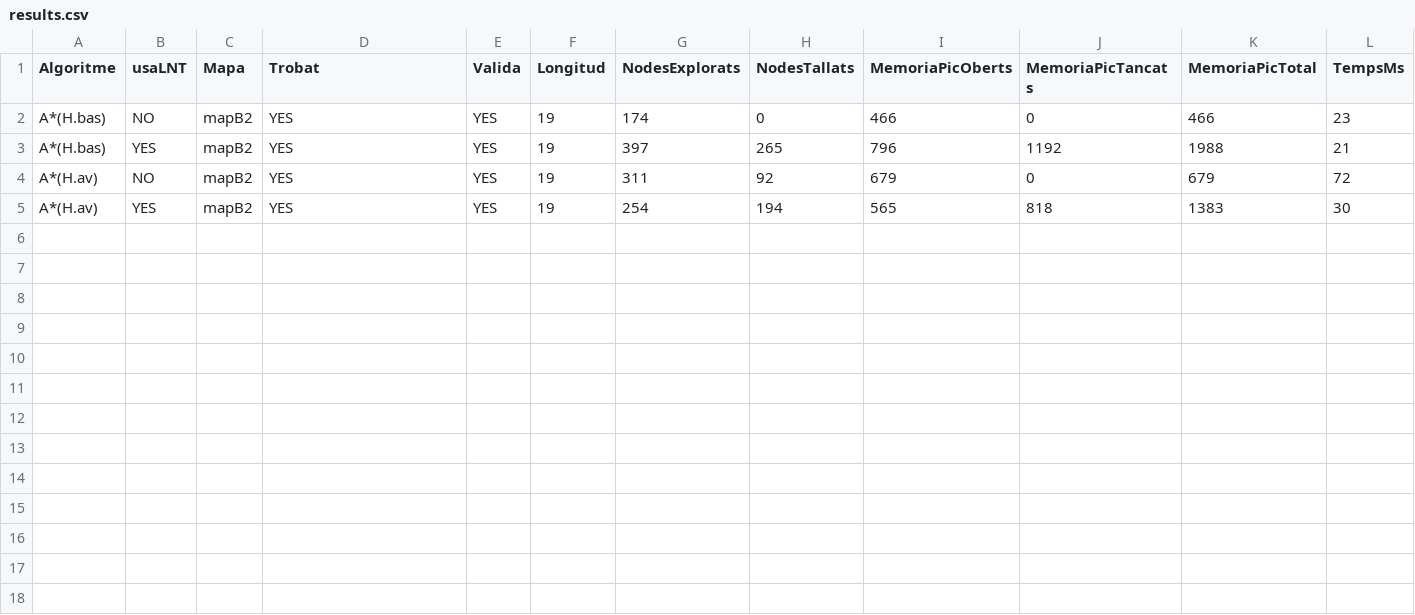
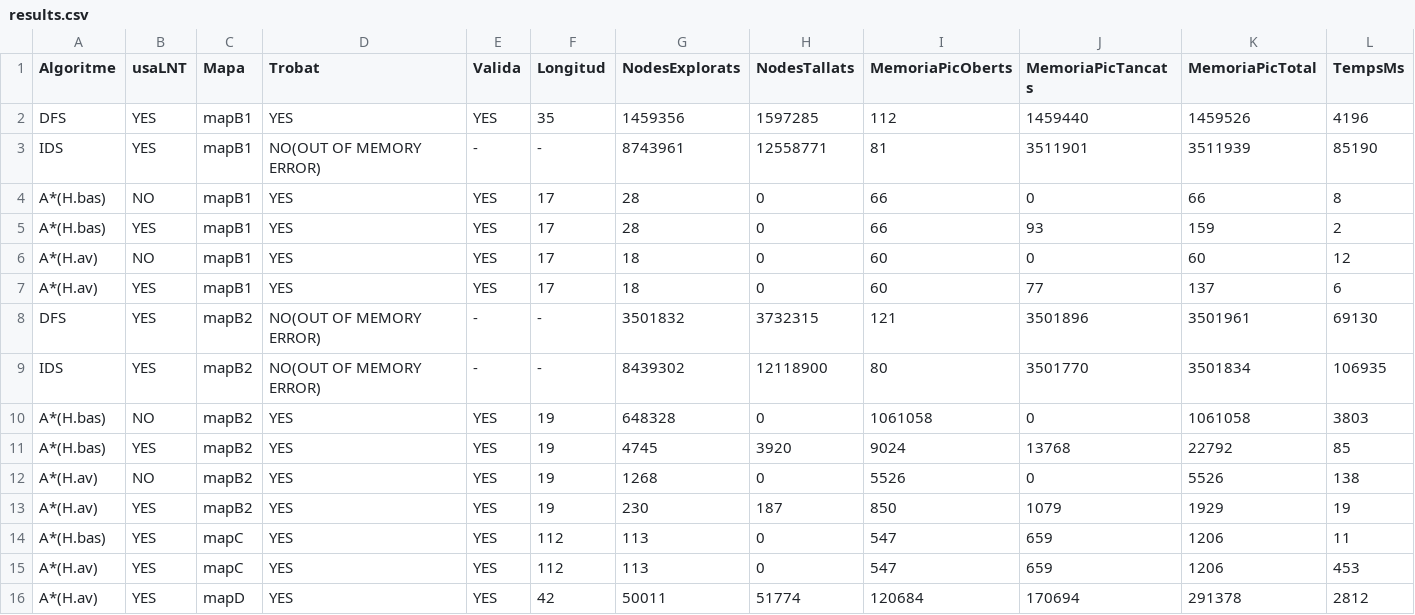
Before and after one commit to Titider1419/Activitat1-PROP-G_A34, a CSV file: ac1-app/results.csv, drawn as a sheet; only a part is shown; the diff covers the shown part only.

Commit message:
Resolver cerca A i Heuristica + pruebas con resultats.csv

```diff
--- a/ac1-app/results.csv
+++ b/ac1-app/results.csv
@@ -1,5 +1,16 @@
 Algoritme;usaLNT;Mapa;Trobat;Valida;Longitud;NodesExplorats;NodesTallats;MemoriaPicOberts;MemoriaPicTancats;MemoriaPicTotal;TempsMs
-A*(H.bas);NO;mapB2;YES;YES;19;174;0;466;0;466;23
-A*(H.bas);YES;mapB2;YES;YES;19;397;265;796;1192;1988;21
-A*(H.av);NO;mapB2;YES;YES;19;311;92;679;0;679;72
-A*(H.av);YES;mapB2;YES;YES;19;254;194;565;818;1383;30
+DFS;YES;mapB1;YES;YES;35;1459356;1597285;112;1459440;1459526;4196
+IDS;YES;mapB1;NO(OUT OF MEMORY ERROR);-;-;8743961;12558771;81;3511901;3511939;85190
+A*(H.bas);NO;mapB1;YES;YES;17;28;0;66;0;66;8
+A*(H.bas);YES;mapB1;YES;YES;17;28;0;66;93;159;2
+A*(H.av);NO;mapB1;YES;YES;17;18;0;60;0;60;12
+A*(H.av);YES;mapB1;YES;YES;17;18;0;60;77;137;6
+DFS;YES;mapB2;NO(OUT OF MEMORY ERROR);-;-;3501832;3732315;121;3501896;3501961;69130
+IDS;YES;mapB2;NO(OUT OF MEMORY ERROR);-;-;8439302;12118900;80;3501770;3501834;106935
+A*(H.bas);NO;mapB2;YES;YES;19;648328;0;1061058;0;1061058;3803
+A*(H.bas);YES;mapB2;YES;YES;19;4745;3920;9024;13768;22792;85
+A*(H.av);NO;mapB2;YES;YES;19;1268;0;5526;0;5526;138
+A*(H.av);YES;mapB2;YES;YES;19;230;187;850;1079;1929;19
+A*(H.bas);YES;mapC;YES;YES;112;113;0;547;659;1206;11
+A*(H.av);YES;mapC;YES;YES;112;113;0;547;659;1206;453
+A*(H.av);YES;mapD;YES;YES;42;50011;51774;120684;170694;291378;2812
```
Also changed, not shown: 1 added row elsewhere in this file, 5 other files.
